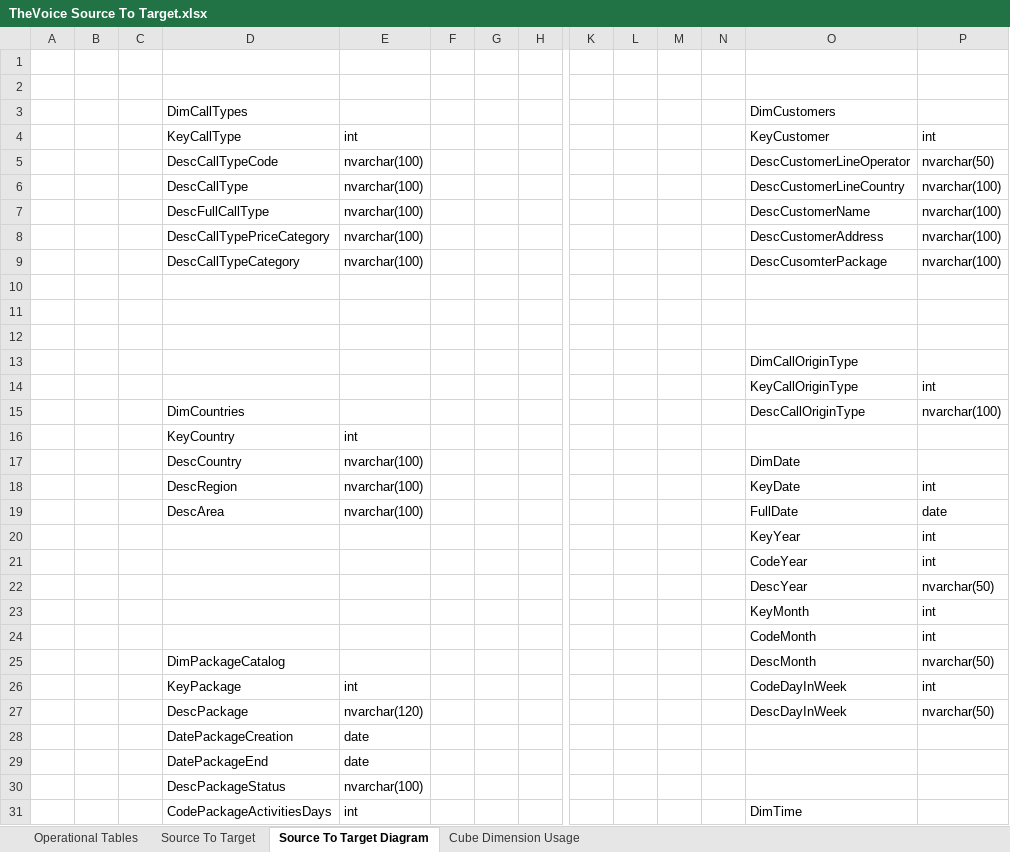
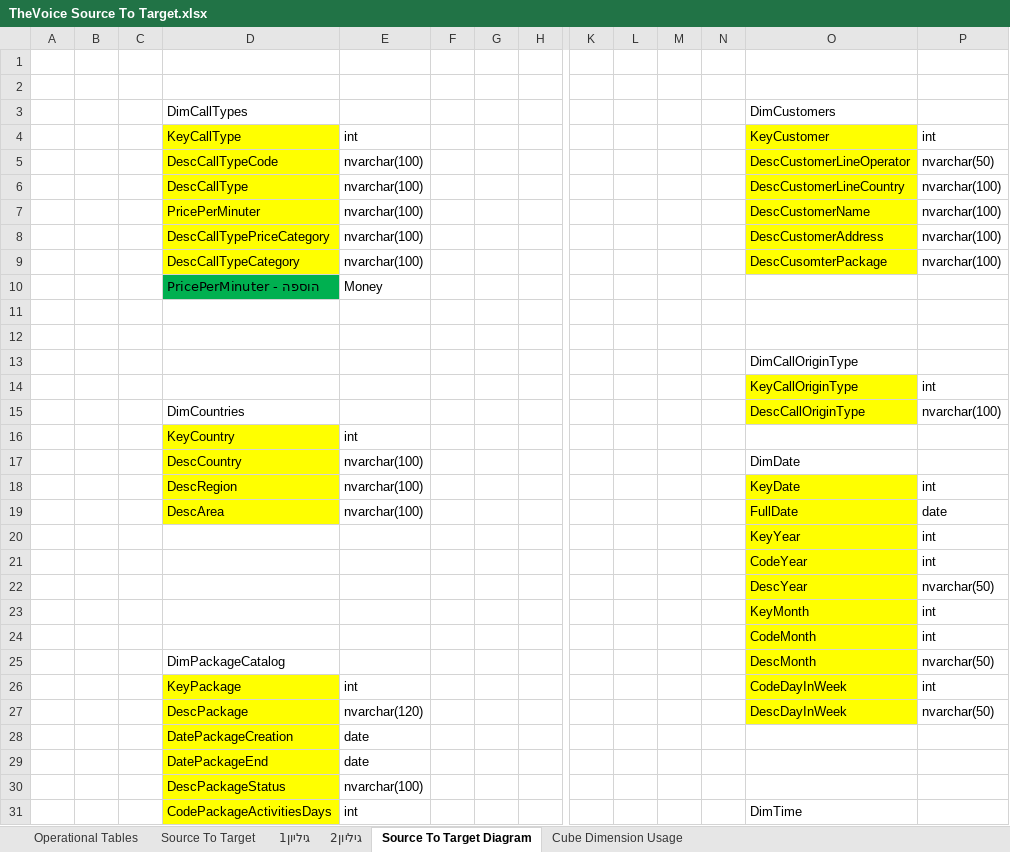
Before and after one commit to Eransito1988/ETL_Process, an Excel workbook: TheVoice Source To Target.xlsx, sheet Source To Target Diagram, drawn as a sheet; only a part is shown, gaps mark what is left out; values as stored, in another font and other column widths than the file's, no borders; charts and pictures not drawn; rows hold the shown columns only; the diff covers the shown part only; the diff names each change by its address in the sheet, - before the commit and + after, or states it on an @@ line.

```diff
--- a/TheVoice Source To Target.xlsx (sheet Source To Target Diagram)
+++ b/TheVoice Source To Target.xlsx (sheet Source To Target Diagram)
+sheet tab: גיליון1
+sheet tab: גיליון2
-D4:D9 fill: none
+D4:D9 fill: #FFFF00
-O4:O9 fill: none
+O4:O9 fill: #FFFF00
-D7: DescFullCallType
+D7: PricePerMinuter
-row 10: (empty)
+row 10:  |  |  | PricePerMinuter - הוספה | Money
-D10 fill: none
+D10 fill: #00B050
-O14:O15 fill: none
+O14:O15 fill: #FFFF00
-D16:D19 fill: none
+D16:D19 fill: #FFFF00
-O18:O27 fill: none
+O18:O27 fill: #FFFF00
-D26:D31 fill: none
+D26:D31 fill: #FFFF00
```
Also changed, not shown: cell formats elsewhere in this sheet, sheet Source To Target, sheet Operational Tables, Tables of Project.xlsx, 23 other files.
